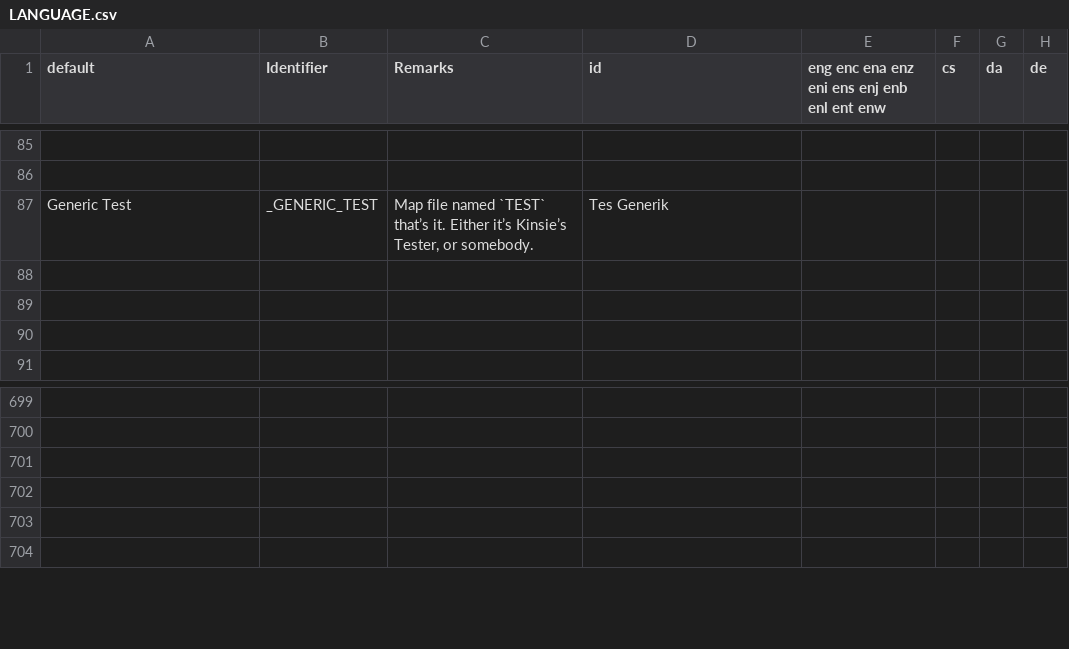
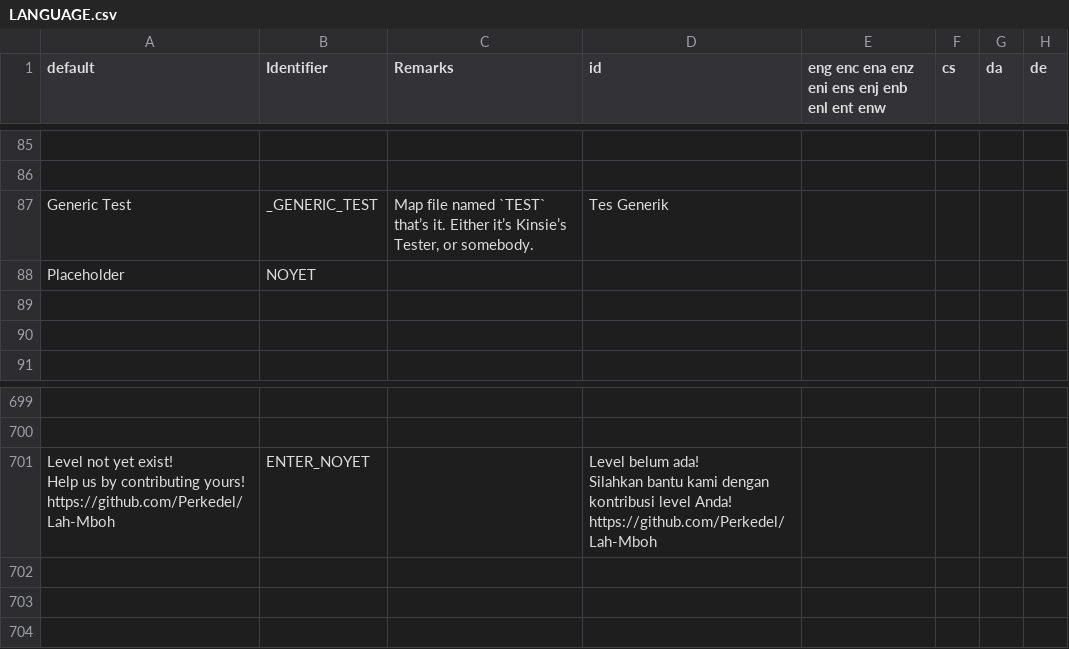
Before and after one commit to Perkedel/Lah-Mboh, a CSV file: LANGUAGE.csv, drawn as a sheet; only a part is shown, gaps mark what is left out; ↵ is a line break in a cell; the diff names each change by its address in the sheet, - before the commit and + after, or states it on an @@ line.

```diff
--- a/LANGUAGE.csv
+++ b/LANGUAGE.csv
-row 88: (empty)
+row 88: Placeholder | NOYET
-row 701: (empty)
+row 701: Level not yet exist! ↵ Help us by contributing yours! ↵ https://github.com/Perkedel/Lah-Mboh | ENTER_NOYET |  | Level belum ada! ↵ Silahkan bantu kami dengan kontribusi level Anda! ↵ https://github.com/Perkedel/Lah-Mboh
```
Also changed, not shown: 5 other files.
